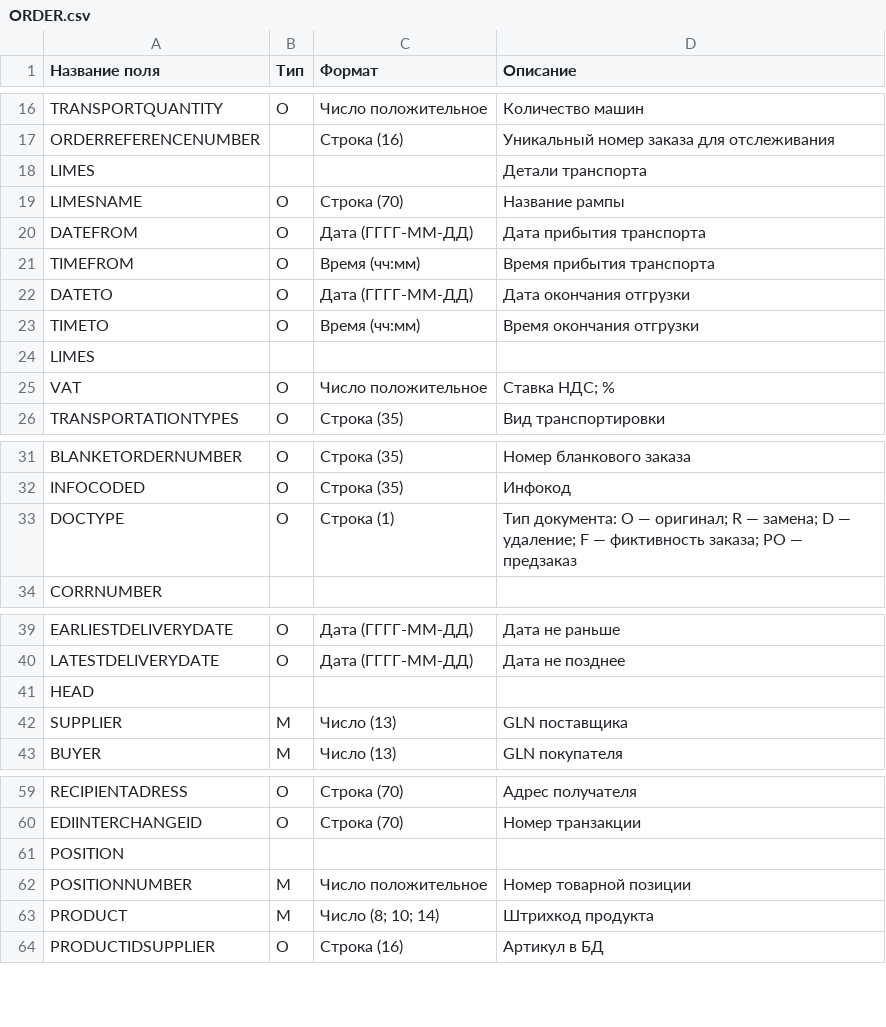
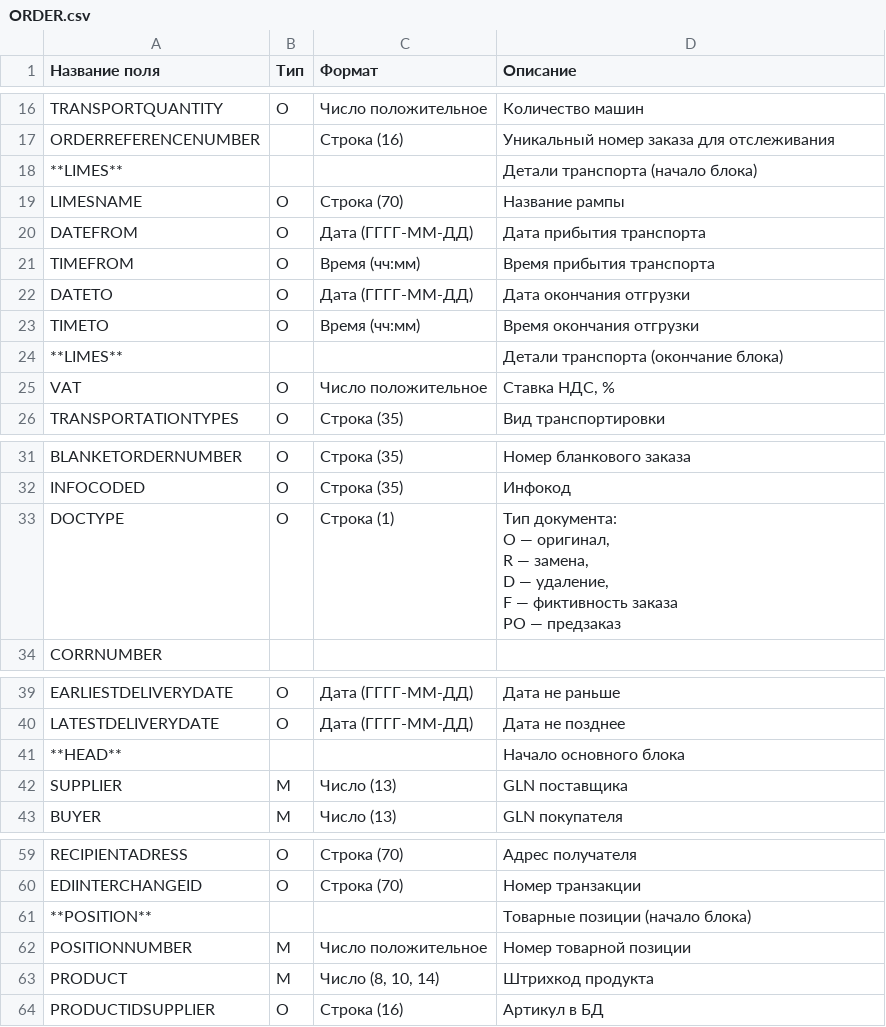
Before and after one commit to EDI-N/Docs, a CSV file: docs/source/XML/files/ORDER.csv, drawn as a sheet; only a part is shown, gaps mark what is left out; the diff covers the shown part only.

```diff
--- a/docs/source/XML/files/ORDER.csv
+++ b/docs/source/XML/files/ORDER.csv
@@ -18,2 +18,2 @@ ORDERREFERENCENUMBER,,Строка (16),Уникальный номер зака
-LIMES,,,Детали транспорта
+**LIMES**, , ,Детали транспорта (начало блока)
 LIMESNAME,O,Строка (70),Название рампы
@@ -23,4 +23,4 @@ DATETO,O,Дата (ГГГГ-ММ-ДД),Дата окончания отгруз
 TIMETO,O,Время (чч:мм),Время окончания отгрузки
-LIMES,,,
-VAT,O,Число положительное,Ставка НДС; %
+**LIMES**, , ,Детали транспорта (окончание блока)
+VAT,O,Число положительное,"Ставка НДС, %"
 TRANSPORTATIONTYPES,O,Строка (35),Вид транспортировки
@@ -32,2 +32,7 @@ BLANKETORDERNUMBER,O,Строка (35),Номер бланкового зака
 INFOCODED,O,Строка (35),Инфокод
-DOCTYPE,O,Строка (1),Тип документа: O — оригинал; R — замена; D — удаление; F — фиктивность заказа; PO — предзаказ
+DOCTYPE,O,Строка (1),"Тип документа:
+O — оригинал,
+R — замена,
+D — удаление,
+F — фиктивность заказа
+PO — предзаказ"
@@ -40,3 +45,3 @@ EARLIESTDELIVERYDATE,O,Дата (ГГГГ-ММ-ДД),Дата не раньше
 LATESTDELIVERYDATE,O,Дата (ГГГГ-ММ-ДД),Дата не позднее
-HEAD,,,
+**HEAD**, , , Начало основного блока
 SUPPLIER,M,Число (13),GLN поставщика
@@ -60,5 +65,5 @@ RECIPIENTADRESS,O,Строка (70),Адрес получателя
 EDIINTERCHANGEID,O,Строка (70),Номер транзакции
-POSITION,,,
+**POSITION**, , ,Товарные позиции (начало блока)
 POSITIONNUMBER,М,Число положительное,Номер товарной позиции
-PRODUCT,M,Число (8; 10; 14),Штрихкод продукта
+PRODUCT,M,"Число (8, 10, 14)",Штрихкод продукта
 PRODUCTIDSUPPLIER,O,Строка (16),Артикул в БД
```
Also changed, not shown: 8 added rows, 8 removed rows and 9 edited cells elsewhere in this file.
